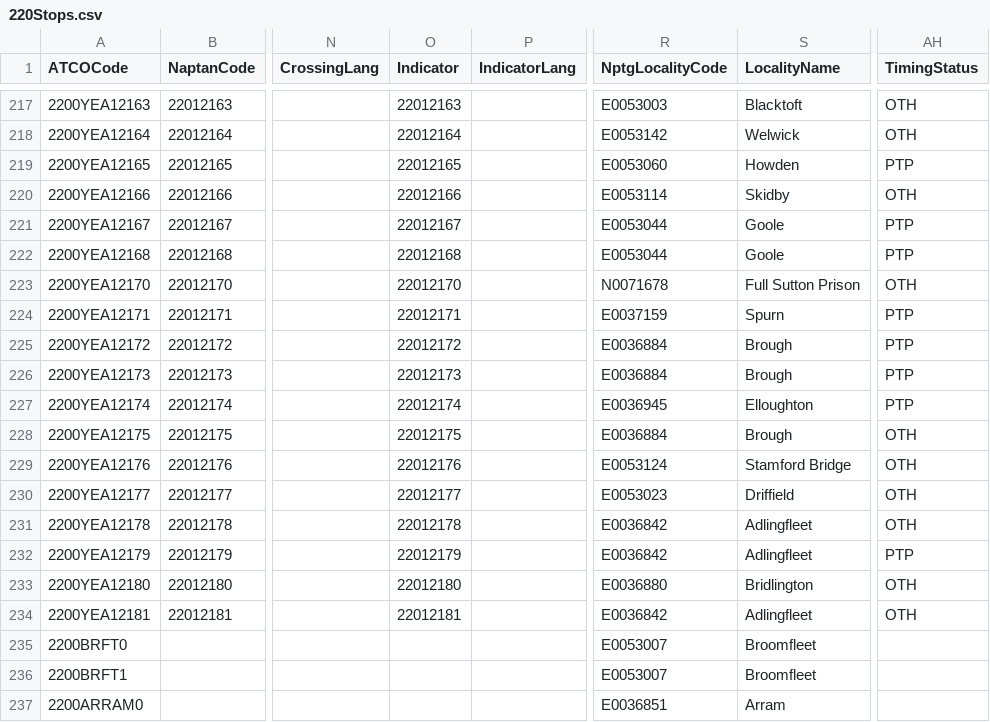
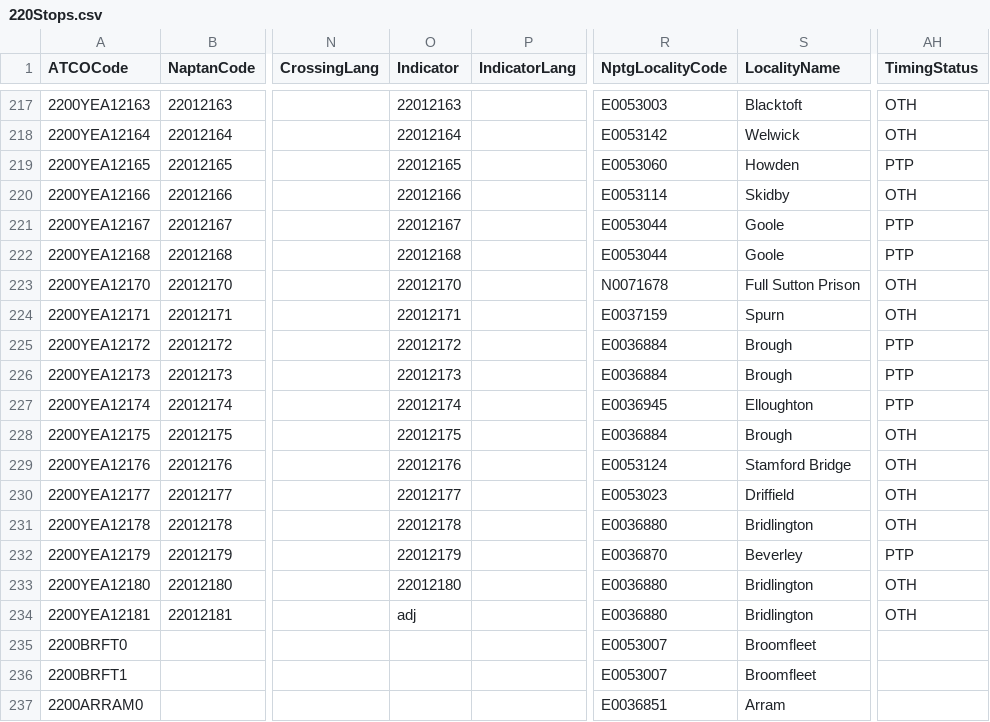
Before and after one commit to ldjb/naptan-nptg-history, a CSV file: 220Stops.csv, drawn as a sheet; only a part is shown, gaps mark what is left out; the diff names each change by its address in the sheet, - before the commit and + after, or states it on an @@ line.

```diff
--- a/220Stops.csv
+++ b/220Stops.csv
-AH224 (TimingStatus): PTP
+AH224 (TimingStatus): OTH
-R231 (NptgLocalityCode): E0036842
+R231 (NptgLocalityCode): E0036880
-S231 (LocalityName): Adlingfleet
+S231 (LocalityName): Bridlington
-R232 (NptgLocalityCode): E0036842
+R232 (NptgLocalityCode): E0036870
-S232 (LocalityName): Adlingfleet
+S232 (LocalityName): Beverley
-O234 (Indicator): 22012181
+O234 (Indicator): adj
-R234 (NptgLocalityCode): E0036842
+R234 (NptgLocalityCode): E0036880
-S234 (LocalityName): Adlingfleet
+S234 (LocalityName): Bridlington
```
Also changed, not shown: 060Stops.csv, 209Stops.csv, 25 other files.
